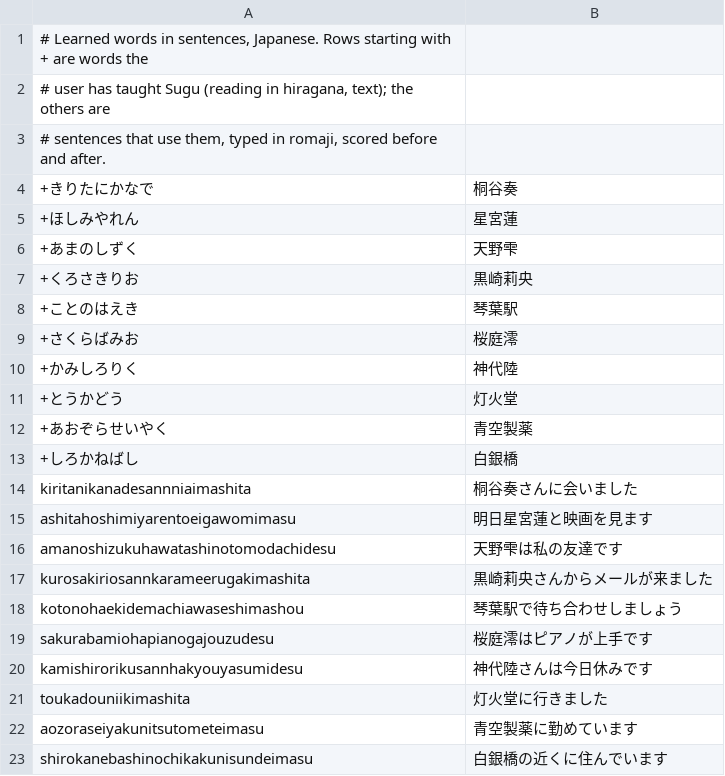
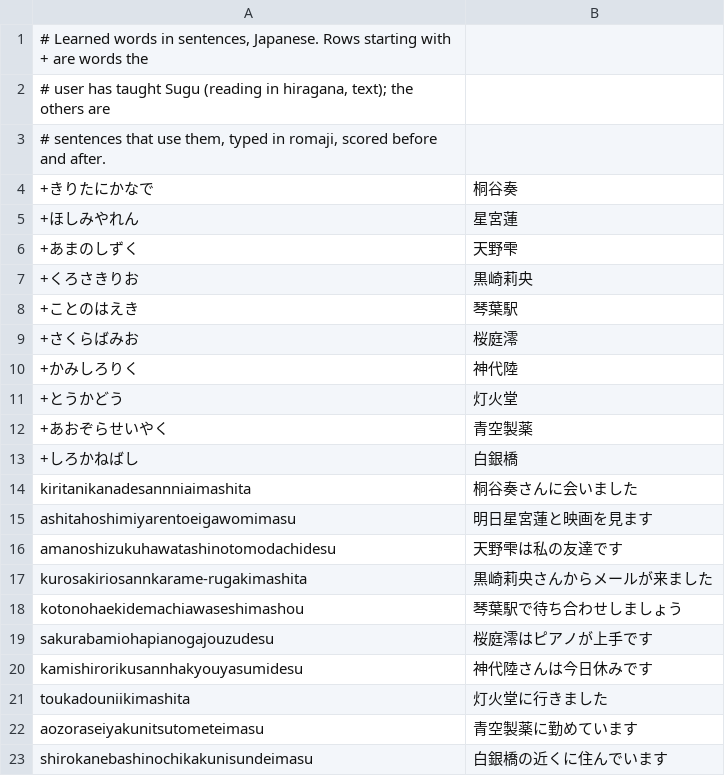
Before and after one commit to PythonShe/sugu, a TSV file: Bench/ja-learned.tsv, drawn as a sheet.

Commit message:
test(engines): fix two Japanese bench readings

```diff
--- a/Bench/ja-learned.tsv
+++ b/Bench/ja-learned.tsv
@@ -16,3 +16,3 @@ ashitahoshimiyarentoeigawomimasu	明日星宮蓮と映画を見ます
 amanoshizukuhawatashinotomodachidesu	天野雫は私の友達です
-kurosakiriosannkarameerugakimashita	黒崎莉央さんからメールが来ました
+kurosakiriosannkarame-rugakimashita	黒崎莉央さんからメールが来ました
 kotonohaekidemachiawaseshimashou	琴葉駅で待ち合わせしましょう
```
Also changed, not shown: Bench/ja.tsv, 1 other file.
